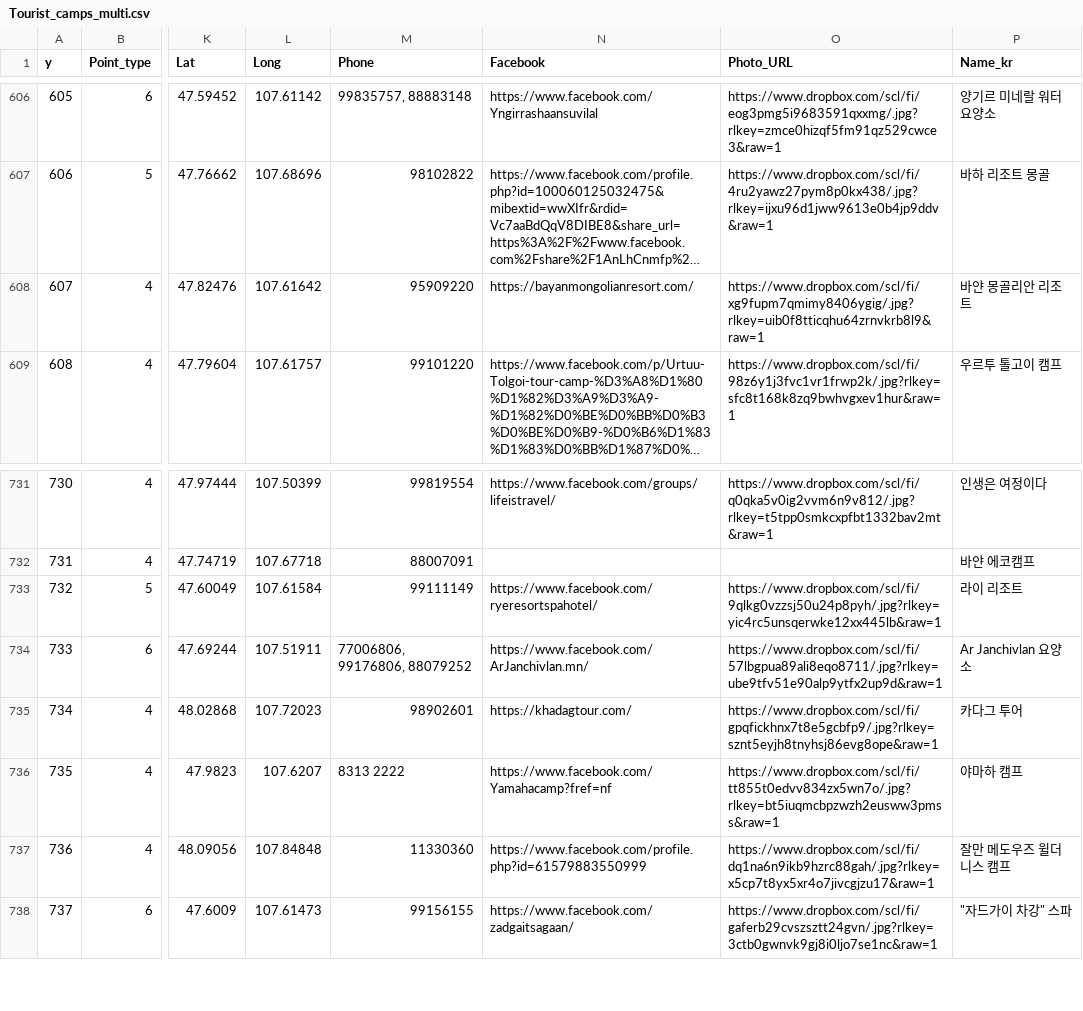
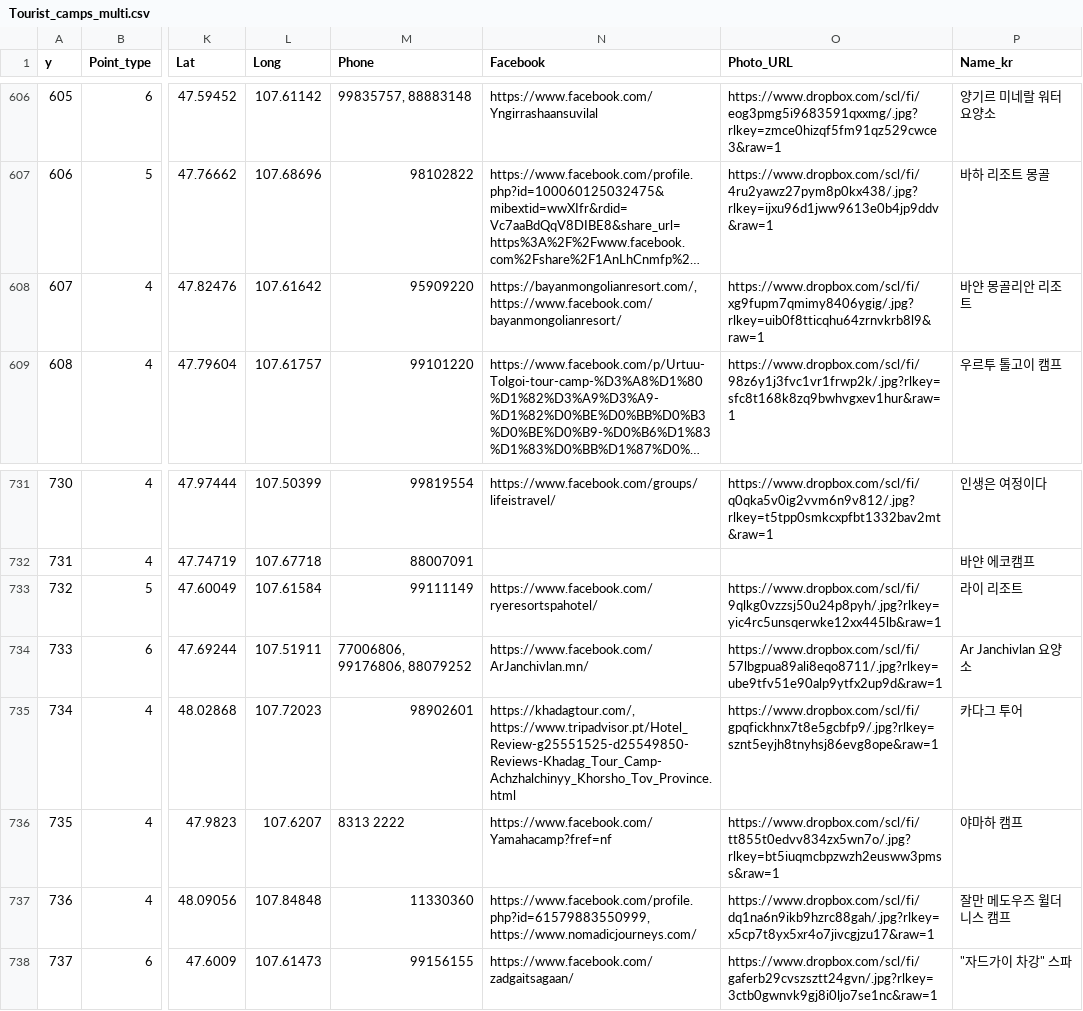
Before and after one commit to BayarCh/MongoliaGuideMap, a CSV file: Tourist_camps_multi.csv, drawn as a sheet; only a part is shown, gaps mark what is left out; long unchanged cells end in …; the diff names each change by its address in the sheet, - before the commit and + after, or states it on an @@ line.

Commit message:
Update map data and settings

```diff
--- a/Tourist_camps_multi.csv
+++ b/Tourist_camps_multi.csv
-N608 (Facebook): https://bayanmongolianresort.com/
+N608 (Facebook): https://bayanmongolianresort.com/, https://www.facebook.com/bayanmongolianresort/
-N735 (Facebook): https://khadagtour.com/
+N735 (Facebook): https://khadagtour.com/, https://www.tripadvisor.pt/Hotel_Review-g25551525-d25549850-Reviews-Khadag_Tour_Camp-Achzhalchinyy_Khorsho_Tov_Province.html
-N737 (Facebook): https://www.facebook.com/profile.php?id=61579883550999
+N737 (Facebook): https://www.facebook.com/profile.php?id=61579883550999, https://www.nomadicjourneys.com/
```
Also changed, not shown: 1 other file.
